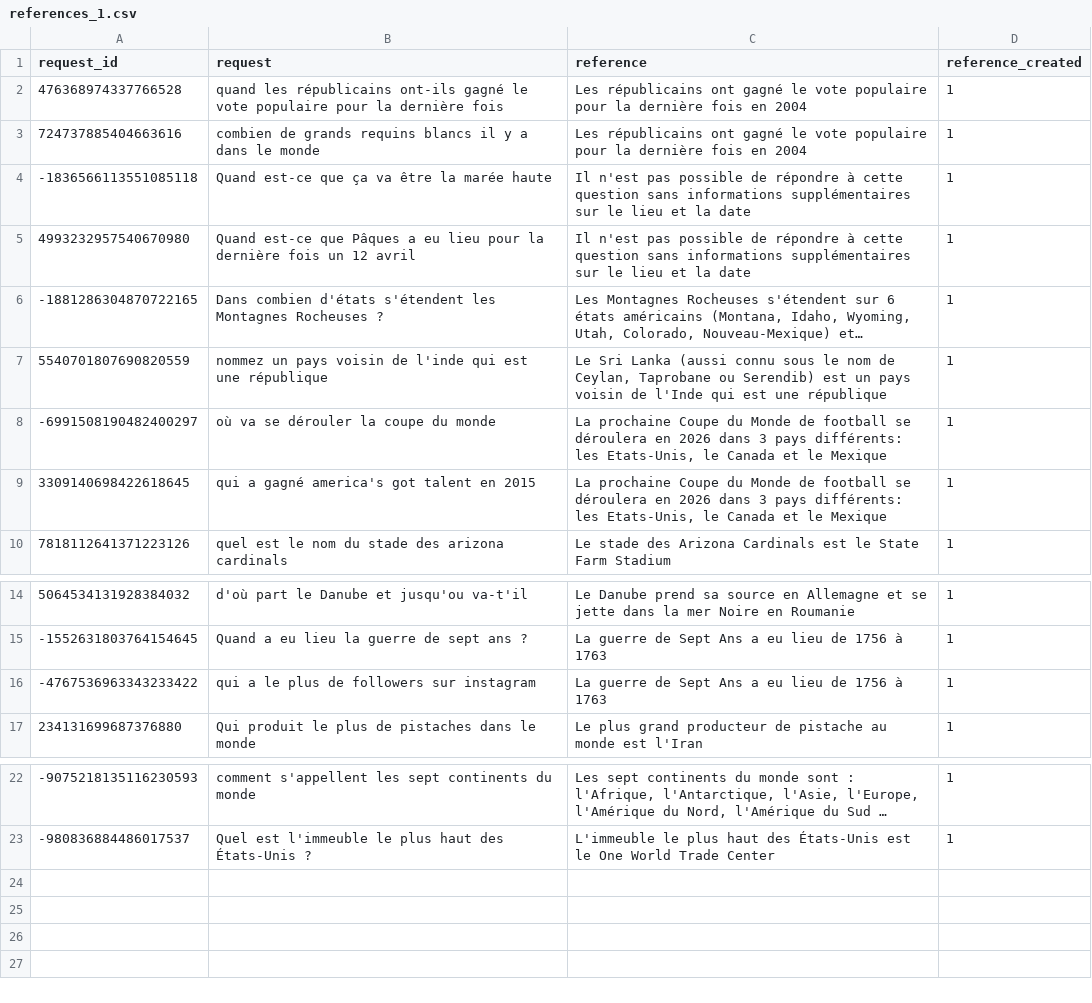
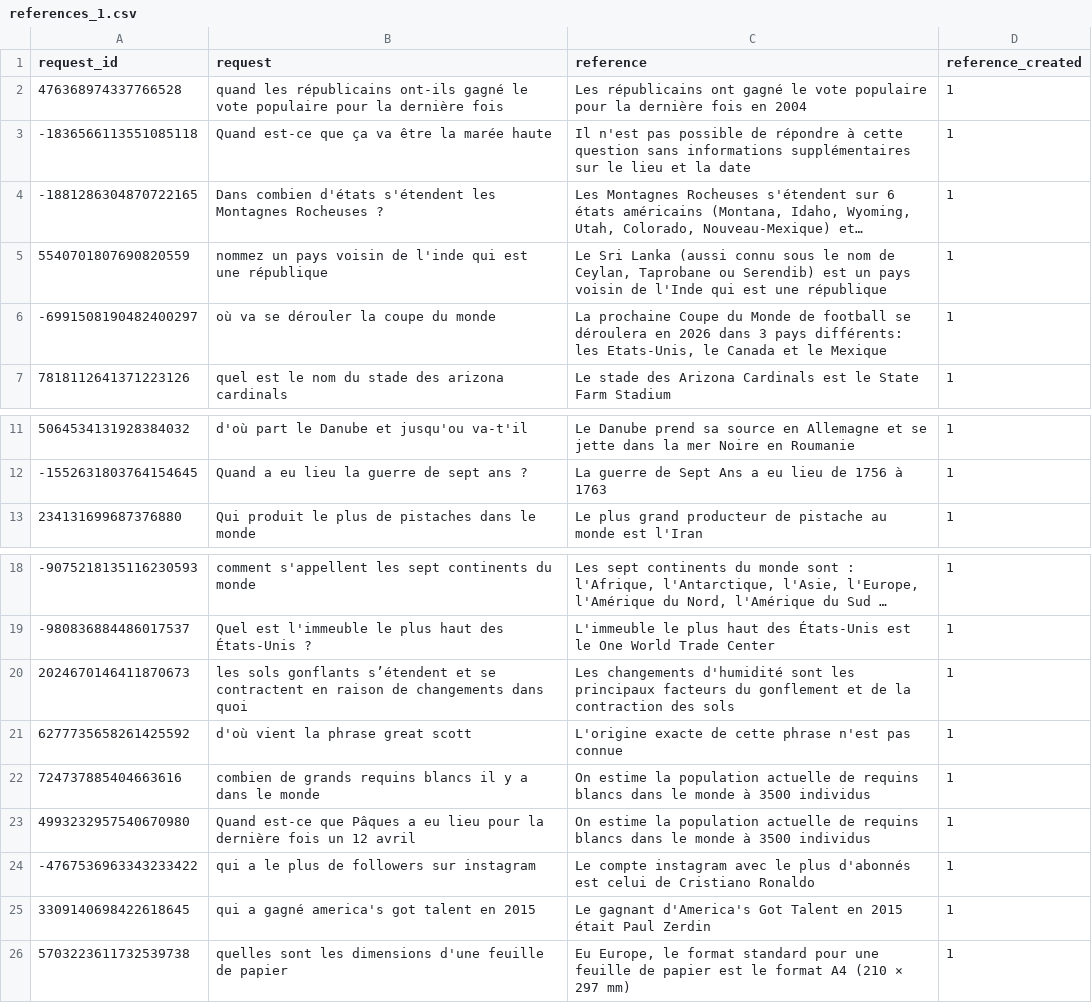
Before and after one commit to dieuantoine/aiter, a CSV file: data/interim/mkqa/references_1.csv, drawn as a sheet; only a part is shown, gaps mark what is left out; long unchanged cells end in …; removed rows and columns are numbered as before the commit, all else as after; the diff names each change by its address in the sheet, - before the commit and + after, or states it on an @@ line.

```diff
--- a/data/interim/mkqa/references_1.csv
+++ b/data/interim/mkqa/references_1.csv
-row 3: 724737885404663616 | combien de grands requins blancs il y a dans le monde | Les républicains ont gagné le vote populaire pour la dernière fois en 2004 | 1
-row 5: 4993232957540670980 | Quand est-ce que Pâques a eu lieu pour la dernière fois un 12 avril | Il n'est pas possible de répondre à cette question sans informations supplémentaires sur le lieu et la date | 1
-row 9: 3309140698422618645 | qui a gagné america's got talent en 2015 | La prochaine Coupe du Monde de football se déroulera en 2026 dans 3 pays différents: les Etats-Unis, le Canada et le Mexique | 1
-row 16: -4767536963343233422 | qui a le plus de followers sur instagram | La guerre de Sept Ans a eu lieu de 1756 à 1763 | 1
+row 20: 2024670146411870673 | les sols gonflants s’étendent et se contractent en raison de changements dans quoi | Les changements d'humidité sont les principaux facteurs du gonflement et de la contraction des sols | 1
+row 21: 6277735658261425592 | d'où vient la phrase great scott | L'origine exacte de cette phrase n'est pas connue | 1
+row 22: 724737885404663616 | combien de grands requins blancs il y a dans le monde | On estime la population actuelle de requins blancs dans le monde à 3500 individus | 1
+row 23: 4993232957540670980 | Quand est-ce que Pâques a eu lieu pour la dernière fois un 12 avril | On estime la population actuelle de requins blancs dans le monde à 3500 individus | 1
+row 24: -4767536963343233422 | qui a le plus de followers sur instagram | Le compte instagram avec le plus d'abonnés est celui de Cristiano Ronaldo | 1
+row 25: 3309140698422618645 | qui a gagné america's got talent en 2015 | Le gagnant d'America's Got Talent en 2015 était Paul Zerdin | 1
+row 26: 5703223611732539738 | quelles sont les dimensions d'une feuille de papier | Eu Europe, le format standard pour une feuille de papier est le format A4 (210 × 297 mm) | 1
```
Also changed, not shown: data/interim/mkqa/hypotheses_1.csv, 5 other files.
